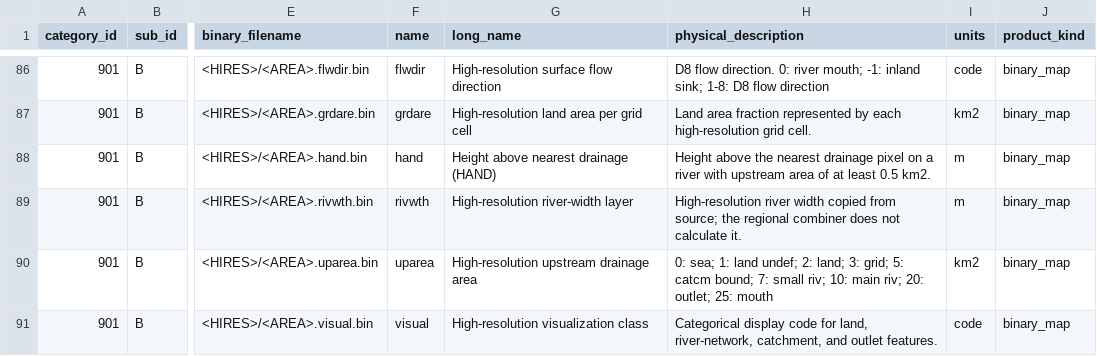
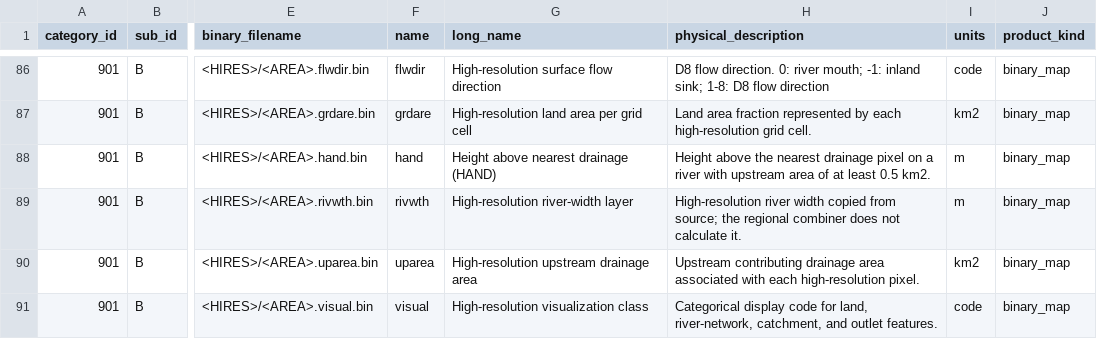
Before and after one commit to global-hydrodynamics/CaMa-Flood_v4, a CSV file: map/map_variables.csv, drawn as a sheet; only a part is shown, gaps mark what is left out; the diff names each change by its address in the sheet, - before the commit and + after, or states it on an @@ line.

```diff
--- a/map/map_variables.csv
+++ b/map/map_variables.csv
-H90 (physical_description): 0: sea; 1: land undef; 2: land; 3: grid; 5: catcm bound; 7: small riv; 10: main riv; 20: outlet; 25: mouth
+H90 (physical_description): Upstream contributing drainage area associated with each high-resolution pixel.
```
Also changed, not shown: research/development_tasks.csv, research/events.csv, 9 other files.
